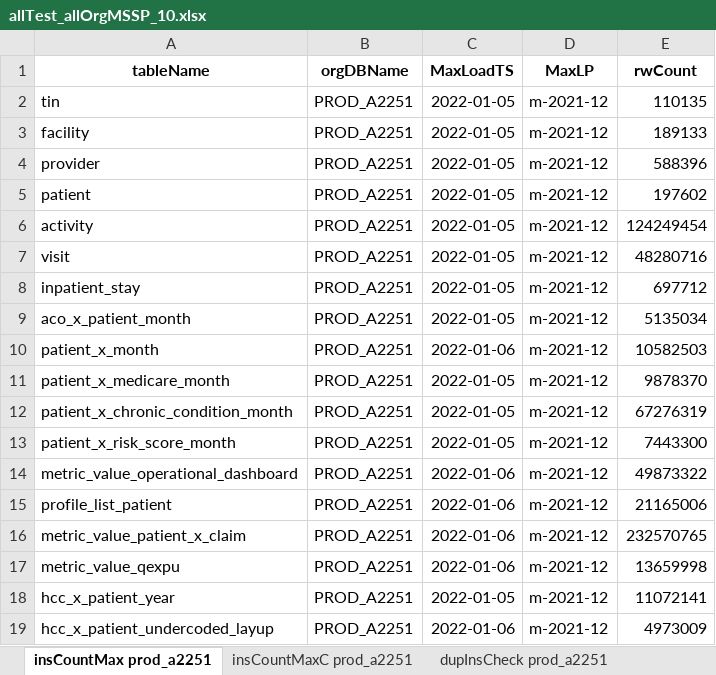
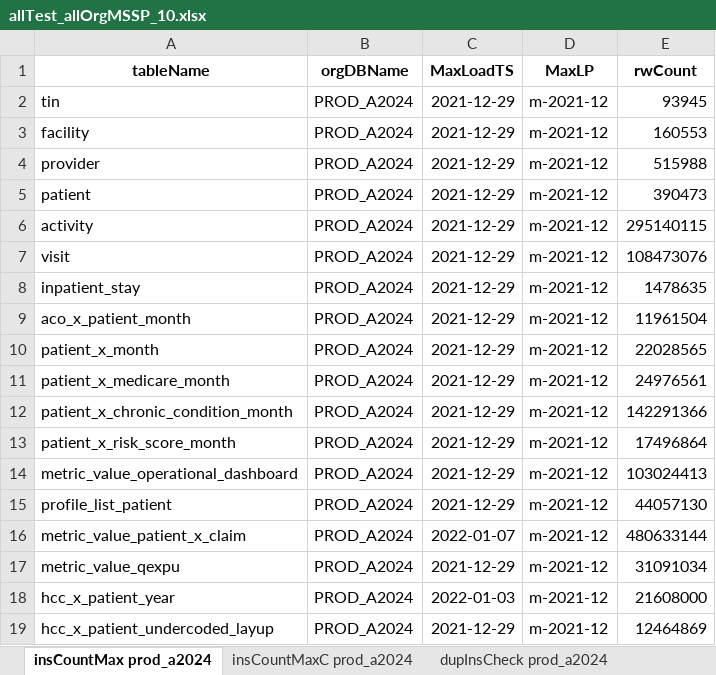
Before and after one commit to mikeoconnor-cj/pythonWrk, an Excel workbook: allTest_allOrgMSSP_10.xlsx, sheet insCountMax prod_a2024, drawn as a sheet; values as stored, in another font and other column widths than the file's, no borders; the diff names each change by its address in the sheet, - before the commit and + after, or states it on an @@ line.

```diff
--- a/allTest_allOrgMSSP_10.xlsx (sheet insCountMax prod_a2024)
+++ b/allTest_allOrgMSSP_10.xlsx (sheet insCountMax prod_a2024)
-sheet tab: insCountMax prod_a2251
+sheet tab: insCountMax prod_a2024
-sheet tab: insCountMaxC prod_a2251
+sheet tab: insCountMaxC prod_a2024
-sheet tab: dupInsCheck prod_a2251
+sheet tab: dupInsCheck prod_a2024
-B2:B19 (orgDBName): PROD_A2251
+B2:B19 (orgDBName): PROD_A2024
-C2:C9 (MaxLoadTS): 2022-01-05
+C2:C9 (MaxLoadTS): 2021-12-29
-E2 (rwCount): 110135
+E2 (rwCount): 93945
-E3 (rwCount): 189133
+E3 (rwCount): 160553
-E4 (rwCount): 588396
+E4 (rwCount): 515988
-E5 (rwCount): 197602
+E5 (rwCount): 390473
-E6 (rwCount): 124249454
+E6 (rwCount): 295140115
-E7 (rwCount): 48280716
+E7 (rwCount): 108473076
-E8 (rwCount): 697712
+E8 (rwCount): 1478635
-E9 (rwCount): 5135034
+E9 (rwCount): 11961504
-C10 (MaxLoadTS): 2022-01-06
+C10 (MaxLoadTS): 2021-12-29
-E10 (rwCount): 10582503
+E10 (rwCount): 22028565
-C11:C13 (MaxLoadTS): 2022-01-05
+C11:C13 (MaxLoadTS): 2021-12-29
-E11 (rwCount): 9878370
+E11 (rwCount): 24976561
-E12 (rwCount): 67276319
+E12 (rwCount): 142291366
-E13 (rwCount): 7443300
+E13 (rwCount): 17496864
-C14:C15 (MaxLoadTS): 2022-01-06
+C14:C15 (MaxLoadTS): 2021-12-29
-E14 (rwCount): 49873322
+E14 (rwCount): 103024413
-E15 (rwCount): 21165006
+E15 (rwCount): 44057130
-C16 (MaxLoadTS): 2022-01-06
+C16 (MaxLoadTS): 2022-01-07
-E16 (rwCount): 232570765
+E16 (rwCount): 480633144
-C17 (MaxLoadTS): 2022-01-06
+C17 (MaxLoadTS): 2021-12-29
-E17 (rwCount): 13659998
+E17 (rwCount): 31091034
-C18 (MaxLoadTS): 2022-01-05
+C18 (MaxLoadTS): 2022-01-03
-E18 (rwCount): 11072141
+E18 (rwCount): 21608000
-C19 (MaxLoadTS): 2022-01-06
+C19 (MaxLoadTS): 2021-12-29
-E19 (rwCount): 4973009
+E19 (rwCount): 12464869
```
Also changed, not shown: sheet acoXdupMonth prod_a2024, sheet insCountMaxC prod_a2024, sheet odsCountMaxC prod_a2024, sheet ccsCompare prod_a2024, sheet odsCountMax prod_a2024, sheet dupInsCheck prod_a2024, 1 more sheet, other sheet tabs.
